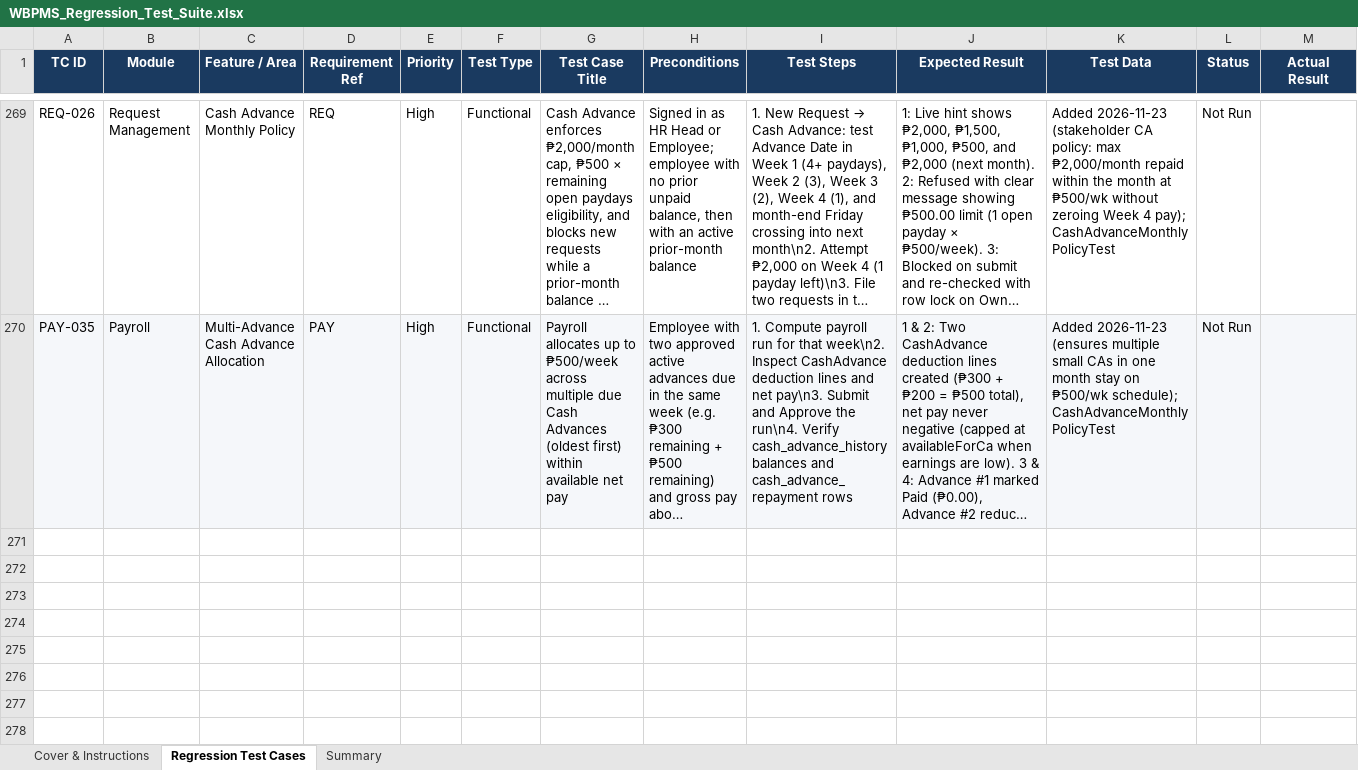
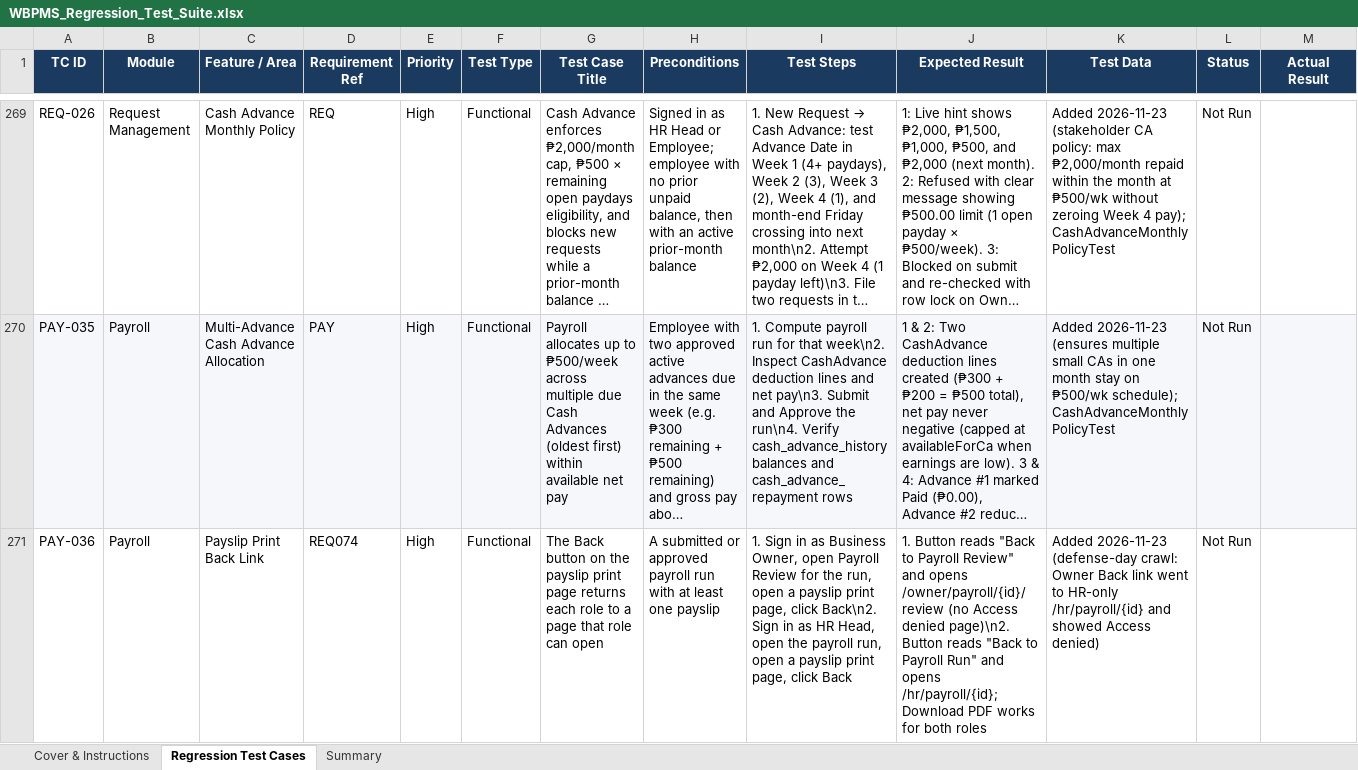
Before and after one commit to aljayvee/lightdiamondcapstone, an Excel workbook: regression/WBPMS_Regression_Test_Suite.xlsx, sheet Regression Test Cases, drawn as a sheet; only a part is shown, gaps mark what is left out; long unchanged cells end in …; values as stored, in another font and other column widths than the file's, no borders; rows hold the shown columns only; the diff covers the shown part only; the diff names each change by its address in the sheet, - before the commit and + after, or states it on an @@ line.

Commit message:
fix(attendance,payroll): cancelled-batch re-import FK fix; owner payslip back link
Attendance (ATT-033), authored by Antigravity (Gemini 4 Neon):
- PdoAttendanceImportGateway::saveGeneratedAttendance() updates Cancelled rows in-place instead of DELETE+INSERT, preserving append-only attendance_adjustment history without FK 1451 errors.
- createImportBatch() detaches adjusted Cancelled rows before removing superseded same-checksum batches.
- Added CancelledAttendanceReimportTest (3 tests) and regression ATT-033.

Payroll (PAY-036), authored by Claude Code (Claude Opus 5.5):
- PayrollController::payslipPrint() and buildPayslipHtml() send BusinessOwner back to /owner/payroll/{id}/review instead of HR-only /hr/payroll/{id}.
- Added regression PAY-036 (271 total cases).

Both fixes are deployed on the VPS (backups pay036_owner_payslip_back_20261123_004221 and att033_cancelled_reimport_20261123_030350). Verified on local PHP 8.5.13 (507/507 unit tests passed, PHPStan L6 0 new errors) and VPS PHP 8.3.6.

```diff
--- a/regression/WBPMS_Regression_Test_Suite.xlsx (sheet Regression Test Cases)
+++ b/regression/WBPMS_Regression_Test_Suite.xlsx (sheet Regression Test Cases)
+row 271: PAY-036 | Payroll | Payslip Print Back Link | REQ074 | High | Functional | The Back button on the payslip print page returns each role to a page that role can open | A submitted or approved payroll run with at least one payslip | 1. Sign in as Business Owner, open Payroll Review for the run, open a payslip print page, click Back\n2. Sign in as HR Head, open the payroll run, open a payslip print page, click Back | 1. Button reads "Back to Payroll Review" and opens /owner/payroll/{id}/review (no Access denied page)\n2. Button reads "Back to Payroll Run" and opens /hr/payroll/{id}; Download PDF works for both roles | Added 2026-11-23 (defense-day crawl: Owner Back link went to HR-only /hr/payroll/{id} and showed Access denied) | Not Run
```
Also changed, not shown: 1 added row elsewhere in this sheet, sheet Summary, sheet Cover & Instructions, formulas that keep their value, 8 other files.
